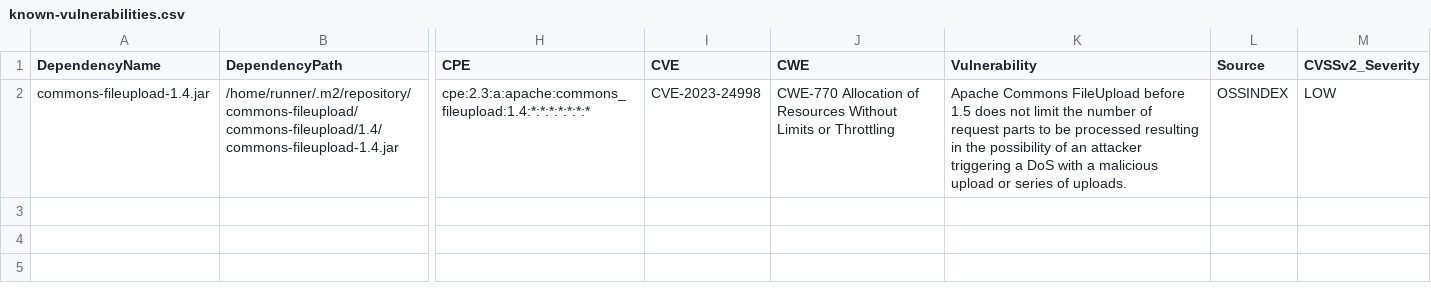
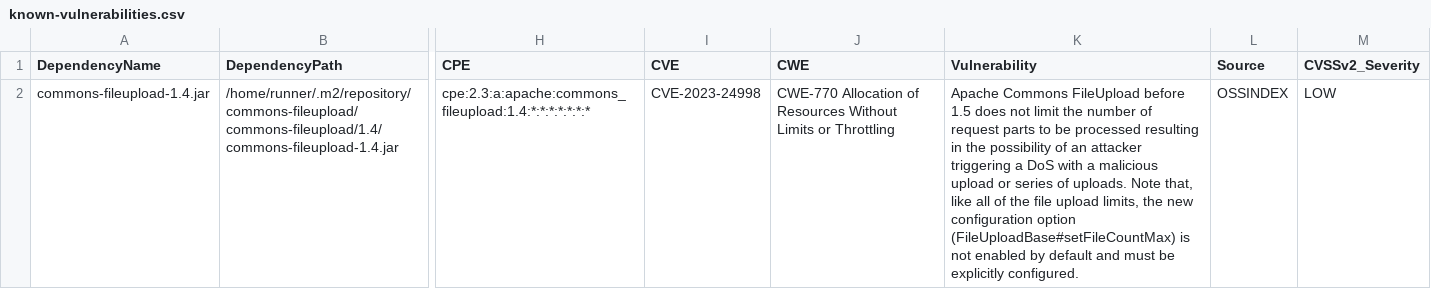
Before and after one commit to piotr-yuxuan/ephemeral-server, a CSV file: doc/known-vulnerabilities.csv, drawn as a sheet; only a part is shown, gaps mark what is left out; the diff names each change by its address in the sheet, - before the commit and + after, or states it on an @@ line.

Commit message:
Update known vulnerabilities

```diff
--- a/doc/known-vulnerabilities.csv
+++ b/doc/known-vulnerabilities.csv
-K2 (Vulnerability): …of uploads.
+K2 (Vulnerability): …of uploads. Note that, like all of the file upload limits, the new configuration option (FileUploadBase#setFileCountMax) is not enabled by default and must be explicitly configured.
```
